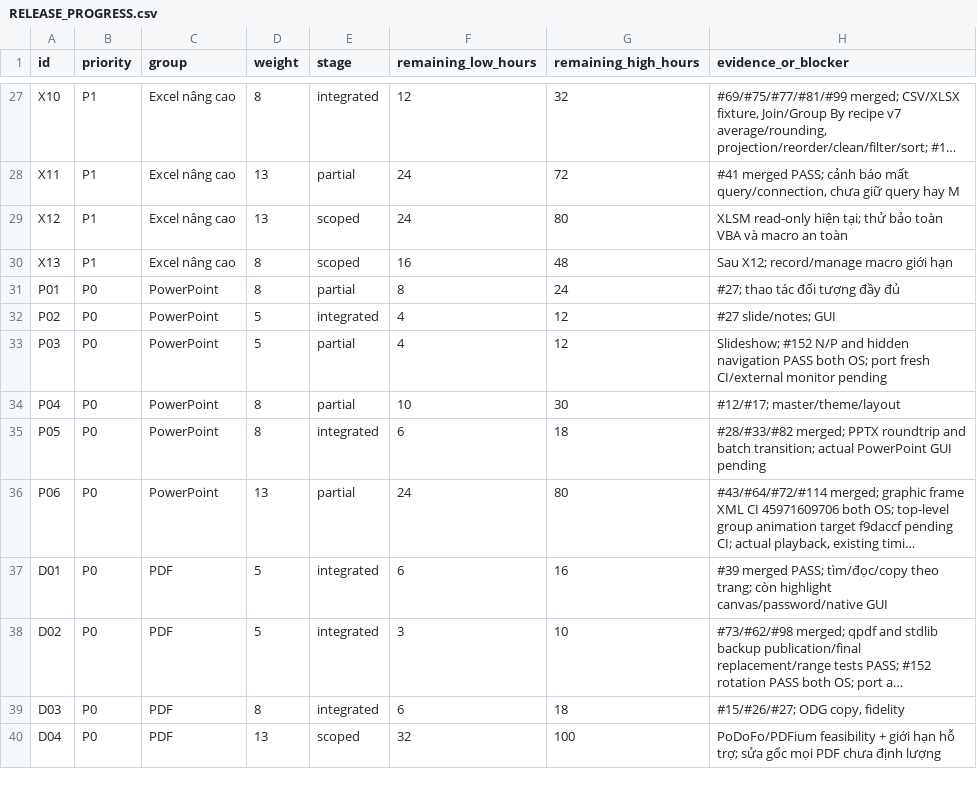
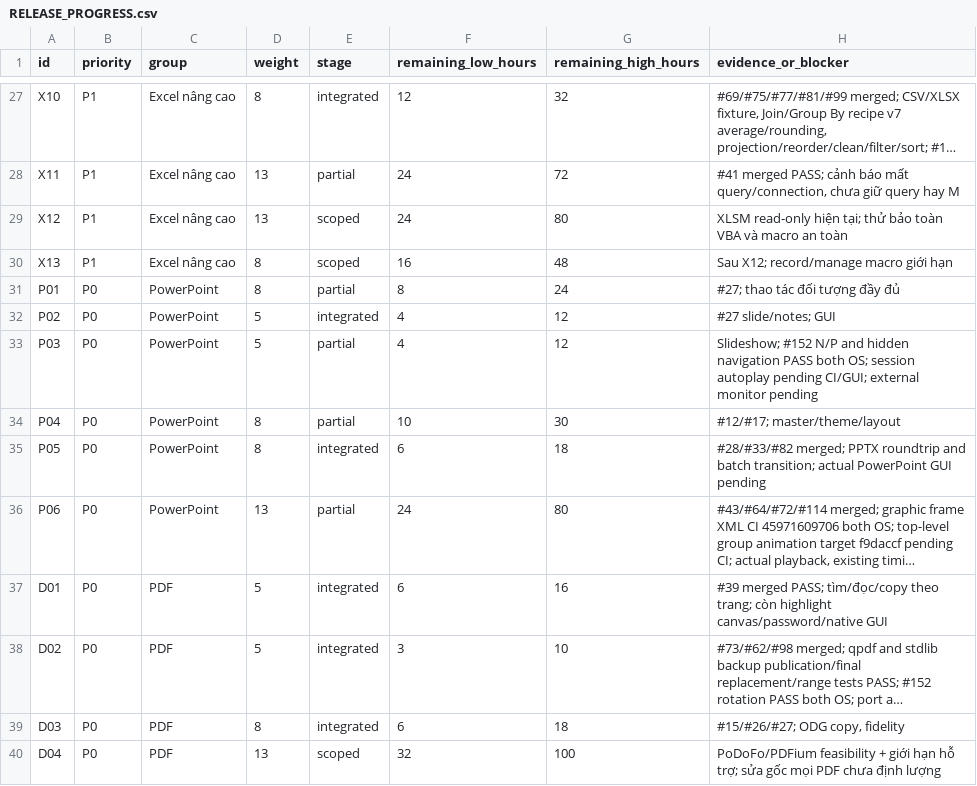
Before and after one commit to dungmao2023-art/DUngoff, a CSV file: docs/RELEASE_PROGRESS.csv, drawn as a sheet; only a part is shown, gaps mark what is left out; long unchanged cells end in ….

Commit message:
Add opt-in session slideshow autoplay with pause, hidden slide handling and timing tests

```diff
--- a/docs/RELEASE_PROGRESS.csv
+++ b/docs/RELEASE_PROGRESS.csv
@@ -32,3 +32,3 @@ id,priority,group,weight,stage,remaining_low_hours,remaining_high_hours,evidence
 "P02","P0","PowerPoint","5","integrated","4","12","#27 slide/notes; GUI"
-"P03","P0","PowerPoint","5","partial","4","12","Slideshow; #152 N/P and hidden navigation PASS both OS; port fresh CI/external monitor pending"
+"P03","P0","PowerPoint","5","partial","4","12","Slideshow; #152 N/P and hidden navigation PASS both OS; session autoplay pending CI/GUI; external monitor pending"
 "P04","P0","PowerPoint","8","partial","10","30","#12/#17; master/theme/layout"
```
Also changed, not shown: 8 other files.
